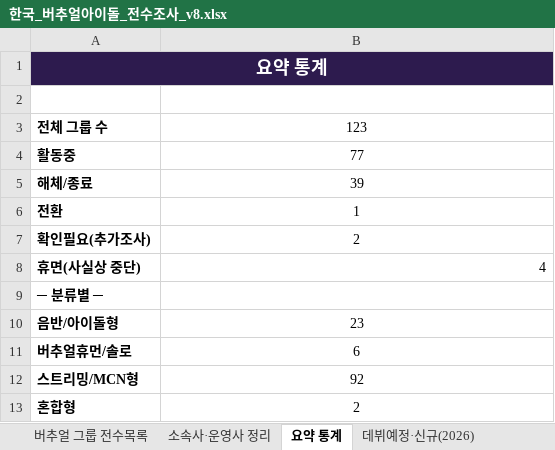
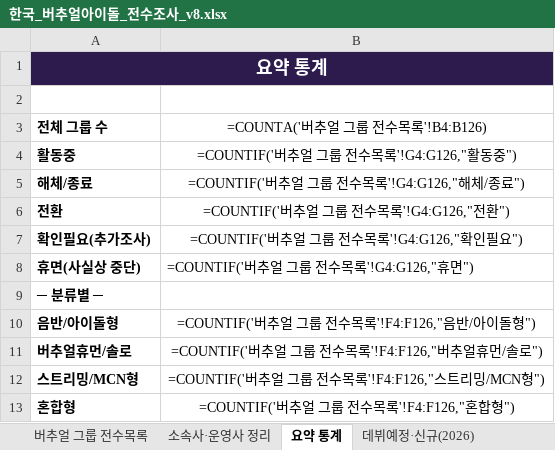
Before and after one commit to ysw070/vtuber-monitor, an Excel workbook: data/한국_버추얼아이돌_전수조사_v8.xlsx, sheet 요약 통계, drawn as a sheet; values as stored, in another font and other column widths than the file's, no borders; formulas without a stored value are shown as written; the diff names each change by its address in the sheet, - before the commit and + after, or states it on an @@ line.

```diff
--- a/data/한국_버추얼아이돌_전수조사_v8.xlsx (sheet 요약 통계)
+++ b/data/한국_버추얼아이돌_전수조사_v8.xlsx (sheet 요약 통계)
-B1 fill: #2D1B4E
+B1 fill: none
-B3: 123
+B3: =COUNTA('버추얼 그룹 전수목록'!B4:B126)
-B4 (=COUNTA('버추얼 그룹 전수목록'!B4:B126)): 77
+B4 (=COUNTA('버추얼 그룹 전수목록'!B4:B126)): =COUNTIF('버추얼 그룹 전수목록'!G4:G126,"활동중")
-B5 (=COUNTA('버추얼 그룹 전수목록'!B4:B126)): 39
+B5 (=COUNTA('버추얼 그룹 전수목록'!B4:B126)): =COUNTIF('버추얼 그룹 전수목록'!G4:G126,"해체/종료")
-B6 (=COUNTA('버추얼 그룹 전수목록'!B4:B126)): 1
+B6 (=COUNTA('버추얼 그룹 전수목록'!B4:B126)): =COUNTIF('버추얼 그룹 전수목록'!G4:G126,"전환")
-B7 (=COUNTA('버추얼 그룹 전수목록'!B4:B126)): 2
+B7 (=COUNTA('버추얼 그룹 전수목록'!B4:B126)): =COUNTIF('버추얼 그룹 전수목록'!G4:G126,"확인필요")
-B8 (=COUNTA('버추얼 그룹 전수목록'!B4:B126)): 4
+B8 (=COUNTA('버추얼 그룹 전수목록'!B4:B126)): =COUNTIF('버추얼 그룹 전수목록'!G4:G126,"휴면")
-B10 (=COUNTA('버추얼 그룹 전수목록'!B4:B126)): 23
+B10 (=COUNTA('버추얼 그룹 전수목록'!B4:B126)): =COUNTIF('버추얼 그룹 전수목록'!F4:F126,"음반/아이돌형")
-B11 (=COUNTA('버추얼 그룹 전수목록'!B4:B126)): 6
+B11 (=COUNTA('버추얼 그룹 전수목록'!B4:B126)): =COUNTIF('버추얼 그룹 전수목록'!F4:F126,"버추얼휴먼/솔로")
-B12 (=COUNTA('버추얼 그룹 전수목록'!B4:B126)): 92
+B12 (=COUNTA('버추얼 그룹 전수목록'!B4:B126)): =COUNTIF('버추얼 그룹 전수목록'!F4:F126,"스트리밍/MCN형")
-B13 (=COUNTA('버추얼 그룹 전수목록'!B4:B126)): 2
+B13 (=COUNTA('버추얼 그룹 전수목록'!B4:B126)): =COUNTIF('버추얼 그룹 전수목록'!F4:F126,"혼합형")
```
Also changed, not shown: sheet 소속사·운영사 정리, sheet 버추얼 그룹 전수목록, sheet 데뷔예정·신규(2026), sheet 개인세(무소속) 기준안+시드, sheet 개인세 수집PoC(3만+), charts or pictures.
